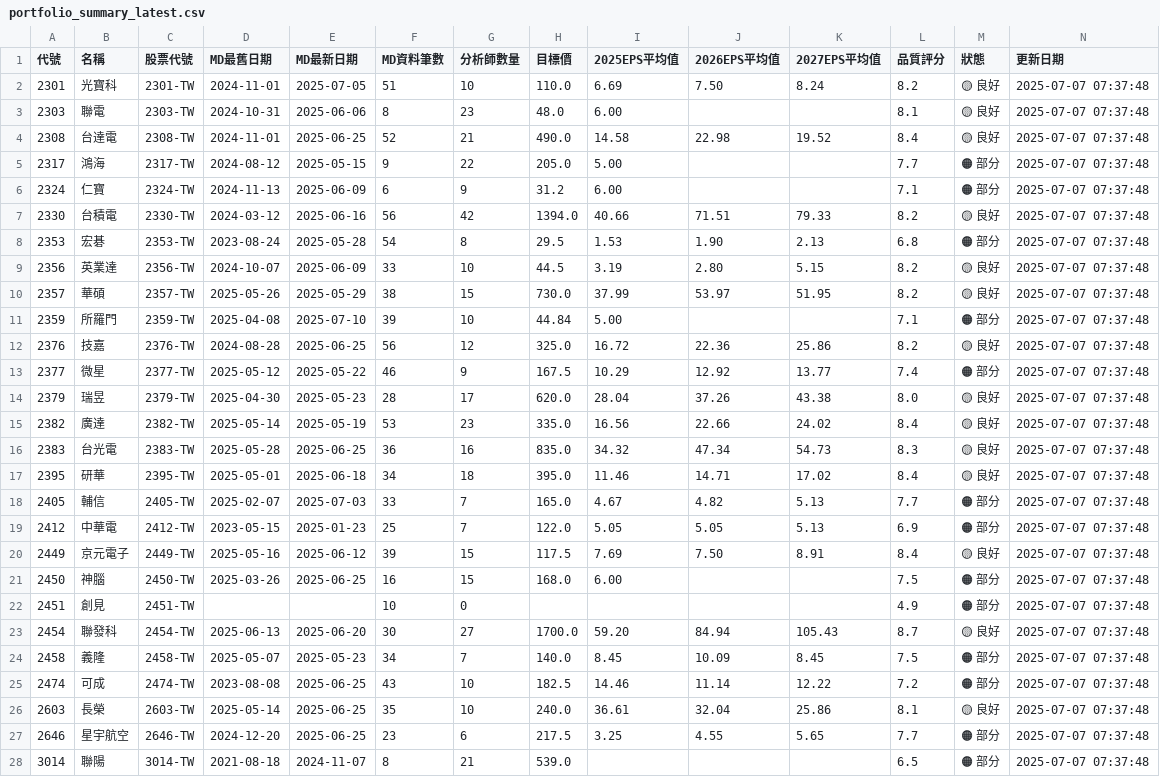
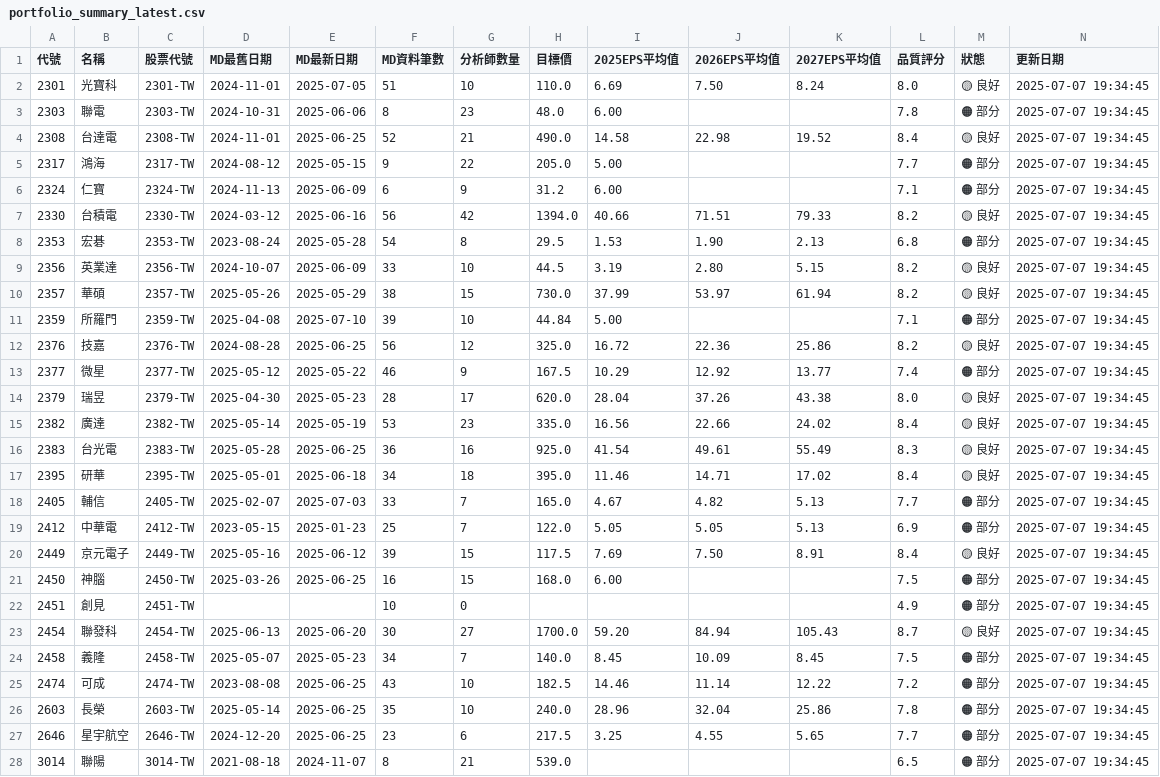
Before and after one commit to wenchiehlee/GoogleSearch, a CSV file: data/reports/portfolio_summary_latest.csv, drawn as a sheet; only a part is shown; the diff covers the shown part only.

```diff
--- a/data/reports/portfolio_summary_latest.csv
+++ b/data/reports/portfolio_summary_latest.csv
@@ -1,28 +1,28 @@
 代號,名稱,股票代號,MD最舊日期,MD最新日期,MD資料筆數,分析師數量,目標價,2025EPS平均值,2026EPS平均值,2027EPS平均值,品質評分,狀態,更新日期
-2301,光寶科,2301-TW,2024-11-01,2025-07-05,51,10,110.0,6.69,7.50,8.24,8.2,🟡 良好,2025-07-07 07:37:48
-2303,聯電,2303-TW,2024-10-31,2025-06-06,8,23,48.0,6.00,,,8.1,🟡 良好,2025-07-07 07:37:48
-2308,台達電,2308-TW,2024-11-01,2025-06-25,52,21,490.0,14.58,22.98,19.52,8.4,🟡 良好,2025-07-07 07:37:48
-2317,鴻海,2317-TW,2024-08-12,2025-05-15,9,22,205.0,5.00,,,7.7,🟠 部分,2025-07-07 07:37:48
-2324,仁寶,2324-TW,2024-11-13,2025-06-09,6,9,31.2,6.00,,,7.1,🟠 部分,2025-07-07 07:37:48
-2330,台積電,2330-TW,2024-03-12,2025-06-16,56,42,1394.0,40.66,71.51,79.33,8.2,🟡 良好,2025-07-07 07:37:48
-2353,宏碁,2353-TW,2023-08-24,2025-05-28,54,8,29.5,1.53,1.90,2.13,6.8,🟠 部分,2025-07-07 07:37:48
-2356,英業達,2356-TW,2024-10-07,2025-06-09,33,10,44.5,3.19,2.80,5.15,8.2,🟡 良好,2025-07-07 07:37:48
-2357,華碩,2357-TW,2025-05-26,2025-05-29,38,15,730.0,37.99,53.97,51.95,8.2,🟡 良好,2025-07-07 07:37:48
-2359,所羅門,2359-TW,2025-04-08,2025-07-10,39,10,44.84,5.00,,,7.1,🟠 部分,2025-07-07 07:37:48
-2376,技嘉,2376-TW,2024-08-28,2025-06-25,56,12,325.0,16.72,22.36,25.86,8.2,🟡 良好,2025-07-07 07:37:48
-2377,微星,2377-TW,2025-05-12,2025-05-22,46,9,167.5,10.29,12.92,13.77,7.4,🟠 部分,2025-07-07 07:37:48
-2379,瑞昱,2379-TW,2025-04-30,2025-05-23,28,17,620.0,28.04,37.26,43.38,8.0,🟡 良好,2025-07-07 07:37:48
-2382,廣達,2382-TW,2025-05-14,2025-05-19,53,23,335.0,16.56,22.66,24.02,8.4,🟡 良好,2025-07-07 07:37:48
-2383,台光電,2383-TW,2025-05-28,2025-06-25,36,16,835.0,34.32,47.34,54.73,8.3,🟡 良好,2025-07-07 07:37:48
-2395,研華,2395-TW,2025-05-01,2025-06-18,34,18,395.0,11.46,14.71,17.02,8.4,🟡 良好,2025-07-07 07:37:48
-2405,輔信,2405-TW,2025-02-07,2025-07-03,33,7,165.0,4.67,4.82,5.13,7.7,🟠 部分,2025-07-07 07:37:48
-2412,中華電,2412-TW,2023-05-15,2025-01-23,25,7,122.0,5.05,5.05,5.13,6.9,🟠 部分,2025-07-07 07:37:48
-2449,京元電子,2449-TW,2025-05-16,2025-06-12,39,15,117.5,7.69,7.50,8.91,8.4,🟡 良好,2025-07-07 07:37:48
-2450,神腦,2450-TW,2025-03-26,2025-06-25,16,15,168.0,6.00,,,7.5,🟠 部分,2025-07-07 07:37:48
-2451,創見,2451-TW,,,10,0,,,,,4.9,🟠 部分,2025-07-07 07:37:48
-2454,聯發科,2454-TW,2025-06-13,2025-06-20,30,27,1700.0,59.20,84.94,105.43,8.7,🟡 良好,2025-07-07 07:37:48
-2458,義隆,2458-TW,2025-05-07,2025-05-23,34,7,140.0,8.45,10.09,8.45,7.5,🟠 部分,2025-07-07 07:37:48
-2474,可成,2474-TW,2023-08-08,2025-06-25,43,10,182.5,14.46,11.14,12.22,7.2,🟠 部分,2025-07-07 07:37:48
-2603,長榮,2603-TW,2025-05-14,2025-06-25,35,10,240.0,36.61,32.04,25.86,8.1,🟡 良好,2025-07-07 07:37:48
-2646,星宇航空,2646-TW,2024-12-20,2025-06-25,23,6,217.5,3.25,4.55,5.65,7.7,🟠 部分,2025-07-07 07:37:48
-3014,聯陽,3014-TW,2021-08-18,2024-11-07,8,21,539.0,,,,6.5,🟠 部分,2025-07-07 07:37:48
+2301,光寶科,2301-TW,2024-11-01,2025-07-05,51,10,110.0,6.69,7.50,8.24,8.0,🟡 良好,2025-07-07 19:34:45
+2303,聯電,2303-TW,2024-10-31,2025-06-06,8,23,48.0,6.00,,,7.8,🟠 部分,2025-07-07 19:34:45
+2308,台達電,2308-TW,2024-11-01,2025-06-25,52,21,490.0,14.58,22.98,19.52,8.4,🟡 良好,2025-07-07 19:34:45
+2317,鴻海,2317-TW,2024-08-12,2025-05-15,9,22,205.0,5.00,,,7.7,🟠 部分,2025-07-07 19:34:45
+2324,仁寶,2324-TW,2024-11-13,2025-06-09,6,9,31.2,6.00,,,7.1,🟠 部分,2025-07-07 19:34:45
+2330,台積電,2330-TW,2024-03-12,2025-06-16,56,42,1394.0,40.66,71.51,79.33,8.2,🟡 良好,2025-07-07 19:34:45
+2353,宏碁,2353-TW,2023-08-24,2025-05-28,54,8,29.5,1.53,1.90,2.13,6.8,🟠 部分,2025-07-07 19:34:45
+2356,英業達,2356-TW,2024-10-07,2025-06-09,33,10,44.5,3.19,2.80,5.15,8.2,🟡 良好,2025-07-07 19:34:45
+2357,華碩,2357-TW,2025-05-26,2025-05-29,38,15,730.0,37.99,53.97,61.94,8.2,🟡 良好,2025-07-07 19:34:45
+2359,所羅門,2359-TW,2025-04-08,2025-07-10,39,10,44.84,5.00,,,7.1,🟠 部分,2025-07-07 19:34:45
+2376,技嘉,2376-TW,2024-08-28,2025-06-25,56,12,325.0,16.72,22.36,25.86,8.2,🟡 良好,2025-07-07 19:34:45
+2377,微星,2377-TW,2025-05-12,2025-05-22,46,9,167.5,10.29,12.92,13.77,7.4,🟠 部分,2025-07-07 19:34:45
+2379,瑞昱,2379-TW,2025-04-30,2025-05-23,28,17,620.0,28.04,37.26,43.38,8.0,🟡 良好,2025-07-07 19:34:45
+2382,廣達,2382-TW,2025-05-14,2025-05-19,53,23,335.0,16.56,22.66,24.02,8.4,🟡 良好,2025-07-07 19:34:45
+2383,台光電,2383-TW,2025-05-28,2025-06-25,36,16,925.0,41.54,49.61,55.49,8.3,🟡 良好,2025-07-07 19:34:45
+2395,研華,2395-TW,2025-05-01,2025-06-18,34,18,395.0,11.46,14.71,17.02,8.4,🟡 良好,2025-07-07 19:34:45
+2405,輔信,2405-TW,2025-02-07,2025-07-03,33,7,165.0,4.67,4.82,5.13,7.7,🟠 部分,2025-07-07 19:34:45
+2412,中華電,2412-TW,2023-05-15,2025-01-23,25,7,122.0,5.05,5.05,5.13,6.9,🟠 部分,2025-07-07 19:34:45
+2449,京元電子,2449-TW,2025-05-16,2025-06-12,39,15,117.5,7.69,7.50,8.91,8.4,🟡 良好,2025-07-07 19:34:45
+2450,神腦,2450-TW,2025-03-26,2025-06-25,16,15,168.0,6.00,,,7.5,🟠 部分,2025-07-07 19:34:45
+2451,創見,2451-TW,,,10,0,,,,,4.9,🟠 部分,2025-07-07 19:34:45
+2454,聯發科,2454-TW,2025-06-13,2025-06-20,30,27,1700.0,59.20,84.94,105.43,8.7,🟡 良好,2025-07-07 19:34:45
+2458,義隆,2458-TW,2025-05-07,2025-05-23,34,7,140.0,8.45,10.09,8.45,7.5,🟠 部分,2025-07-07 19:34:45
+2474,可成,2474-TW,2023-08-08,2025-06-25,43,10,182.5,14.46,11.14,12.22,7.2,🟠 部分,2025-07-07 19:34:45
+2603,長榮,2603-TW,2025-05-14,2025-06-25,35,10,240.0,28.96,32.04,25.86,7.8,🟠 部分,2025-07-07 19:34:45
+2646,星宇航空,2646-TW,2024-12-20,2025-06-25,23,6,217.5,3.25,4.55,5.65,7.7,🟠 部分,2025-07-07 19:34:45
+3014,聯陽,3014-TW,2021-08-18,2024-11-07,8,21,539.0,,,,6.5,🟠 部分,2025-07-07 19:34:45
```
Also changed, not shown: 40 edited cells elsewhere in this file, data/reports/detailed_report_latest.csv, data/reports/validation_summary_latest.csv, 5 other files.
